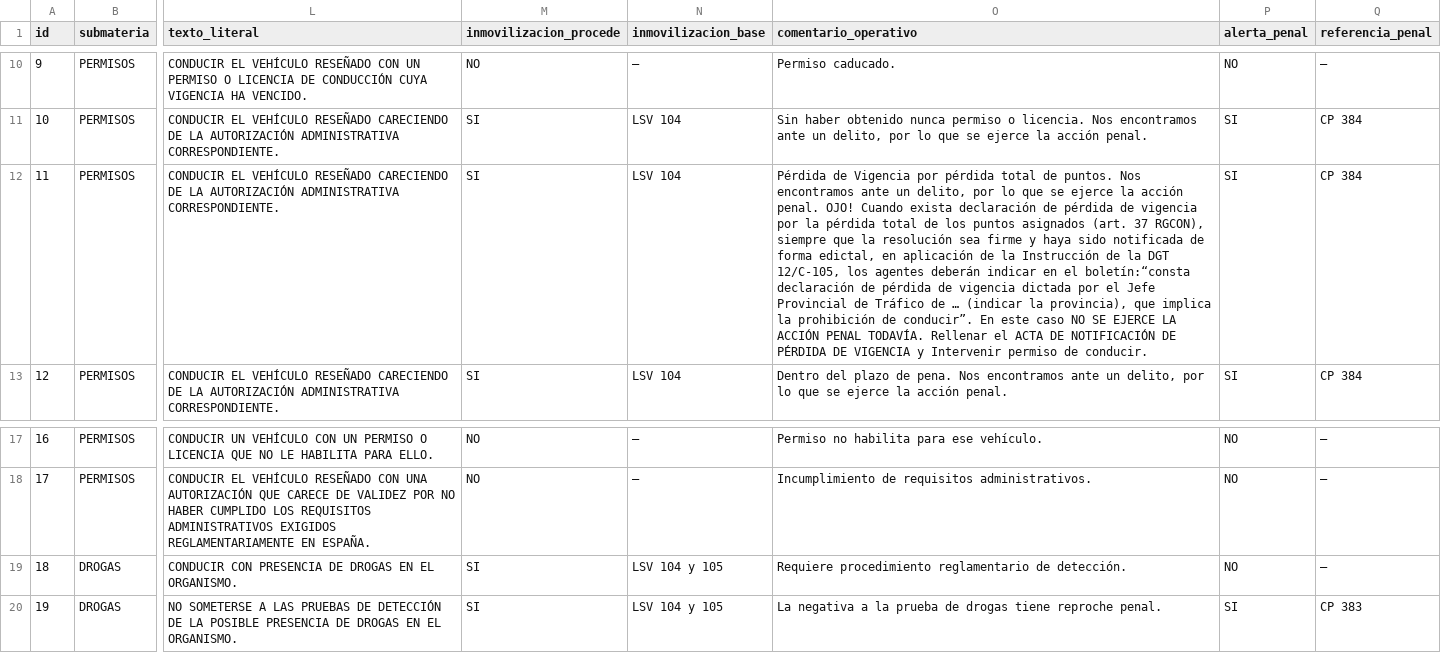
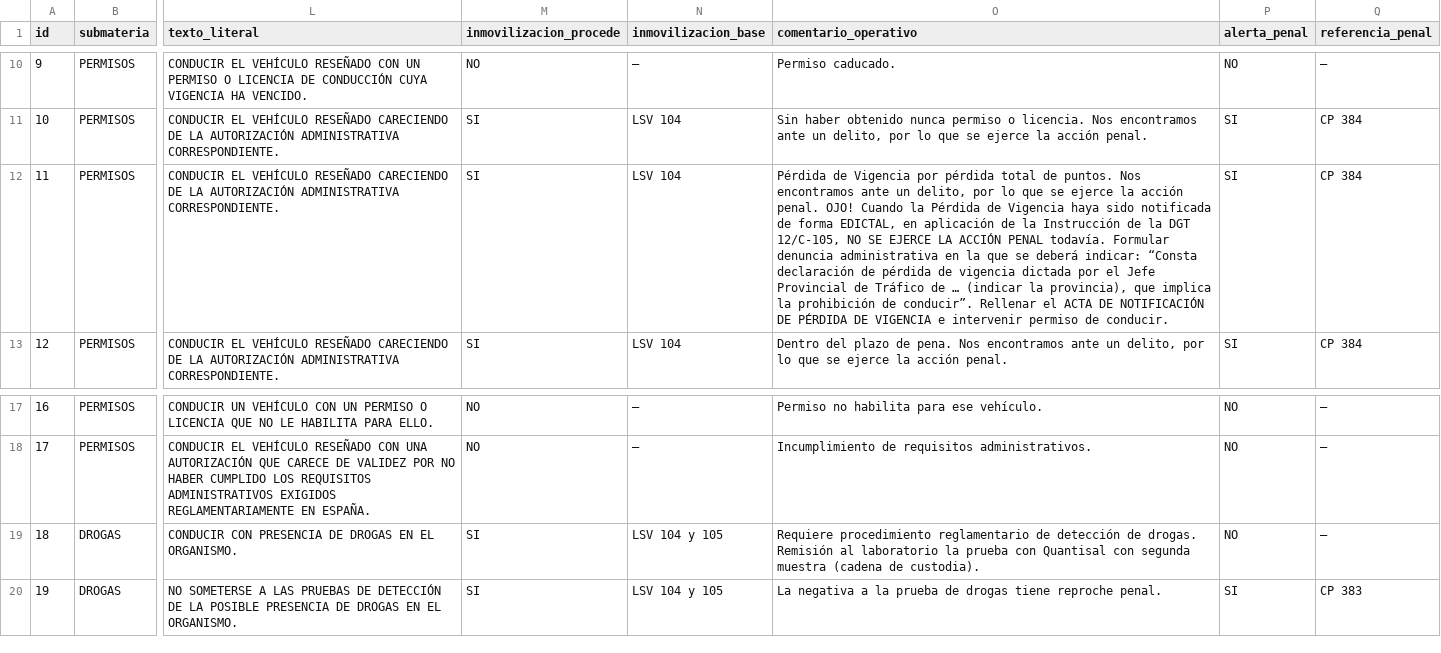
Before and after one commit to Trodebac143/CODIFICADO-DGT, a CSV file: BASE_INFRACCIONES.csv, drawn as a sheet; only a part is shown, gaps mark what is left out; the diff names each change by its address in the sheet, - before the commit and + after, or states it on an @@ line.

```diff
--- a/BASE_INFRACCIONES.csv
+++ b/BASE_INFRACCIONES.csv
-O12 (comentario_operativo): …OJO! Cuando exista declaración de pérdida de vigencia por la pérdida total de los puntos asignados (art. 37 RGCON), siempre que la resolución sea firme y haya sido notificada de forma edictal, en aplicación de la Instrucción de la DGT 12/C-105, los agentes deberán indicar en el boletín:“consta declaración de pérdida de vigencia dictada por el Jefe Provincial de Tráfico de … (indicar la provincia), que implica la prohibición de conducir”. En este caso NO SE EJERCE LA ACCIÓN PENAL TODAVÍA. Rellenar el ACTA DE NOTIFICACIÓN DE PÉRDIDA DE VIGENCIA y Intervenir permiso de…
+O12 (comentario_operativo): …OJO! Cuando la Pérdida de Vigencia haya sido notificada de forma EDICTAL, en aplicación de la Instrucción de la DGT 12/C-105, NO SE EJERCE LA ACCIÓN PENAL todavía. Formular denuncia administrativa en la que se deberá indicar: “Consta declaración de pérdida de vigencia dictada por el Jefe Provincial de Tráfico de … (indicar la provincia), que implica la prohibición de conducir”. Rellenar el ACTA DE NOTIFICACIÓN DE PÉRDIDA DE VIGENCIA e intervenir permiso de…
-O19 (comentario_operativo): …reglamentario de detección.
+O19 (comentario_operativo): …reglamentario de detección de drogas. Remisión al laboratorio la prueba con Quantisal con segunda muestra (cadena de custodia).
```
Also changed, not shown: 3 other files.
